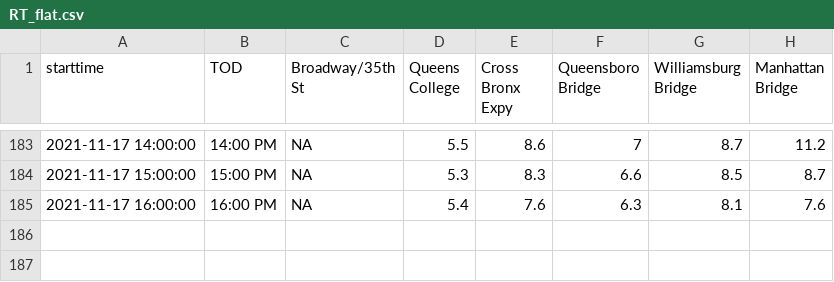
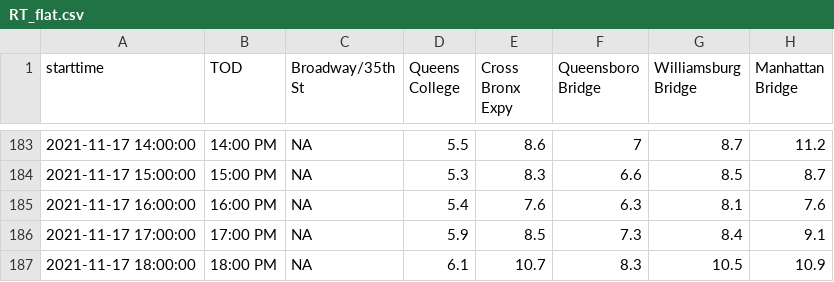
Before and after one commit to nychealth/realtime-air-quality, a CSV file: RT_flat.csv, drawn as a sheet; only a part is shown, gaps mark what is left out.

Commit message:
Regular auto-commit

```diff
--- a/RT_flat.csv
+++ b/RT_flat.csv
@@ -185 +185,3 @@
 2021-11-17 16:00:00,"16:00 PM",NA,5.4,7.6,6.3,8.1,7.6
+2021-11-17 17:00:00,"17:00 PM",NA,5.9,8.5,7.3,8.4,9.1
+2021-11-17 18:00:00,"18:00 PM",NA,6.1,10.7,8.3,10.5,10.9
```
